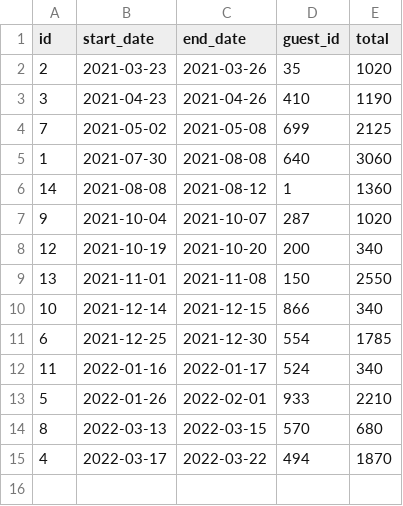
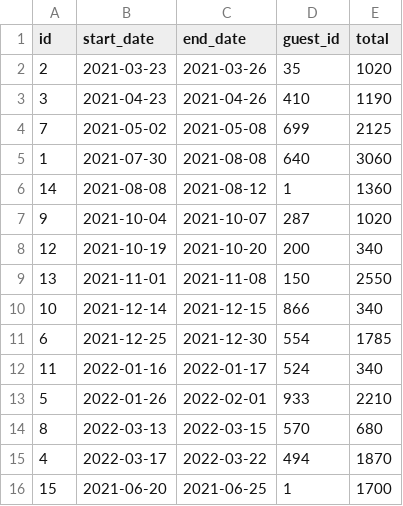
Before and after one commit to ElderBass/DONT_WRECK_MAH_HOUSE, a CSV file: data/reservations/3edda6bc-ab95-49a8-8962-d50b53f84b15.csv, drawn as a sheet.

Commit message:
Going through and testing out features of app, following instructor's test plan. Just made it through making a reservation.

```diff
--- a/data/reservations/3edda6bc-ab95-49a8-8962-d50b53f84b15.csv
+++ b/data/reservations/3edda6bc-ab95-49a8-8962-d50b53f84b15.csv
@@ -15 +15,2 @@ id,start_date,end_date,guest_id,total
 4,2022-03-17,2022-03-22,494,1870
+15,2021-06-20,2021-06-25,1,1700
```
Also changed, not shown: 2 other files.
